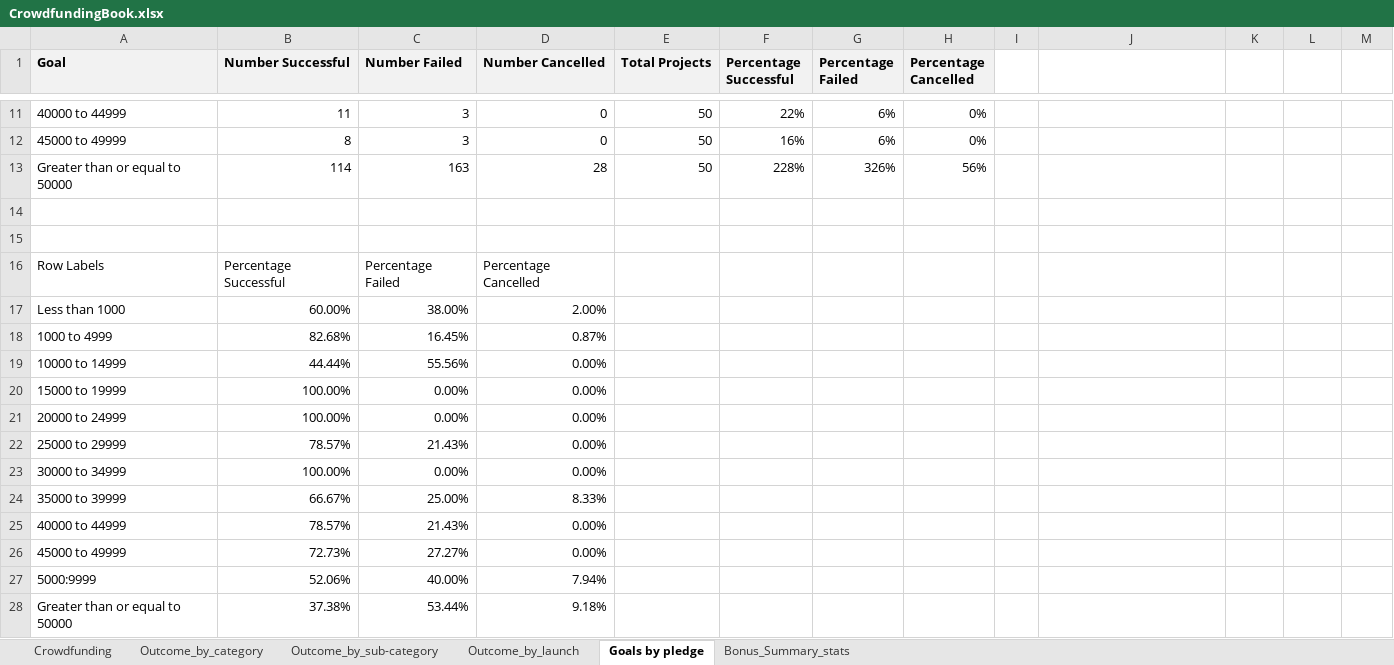
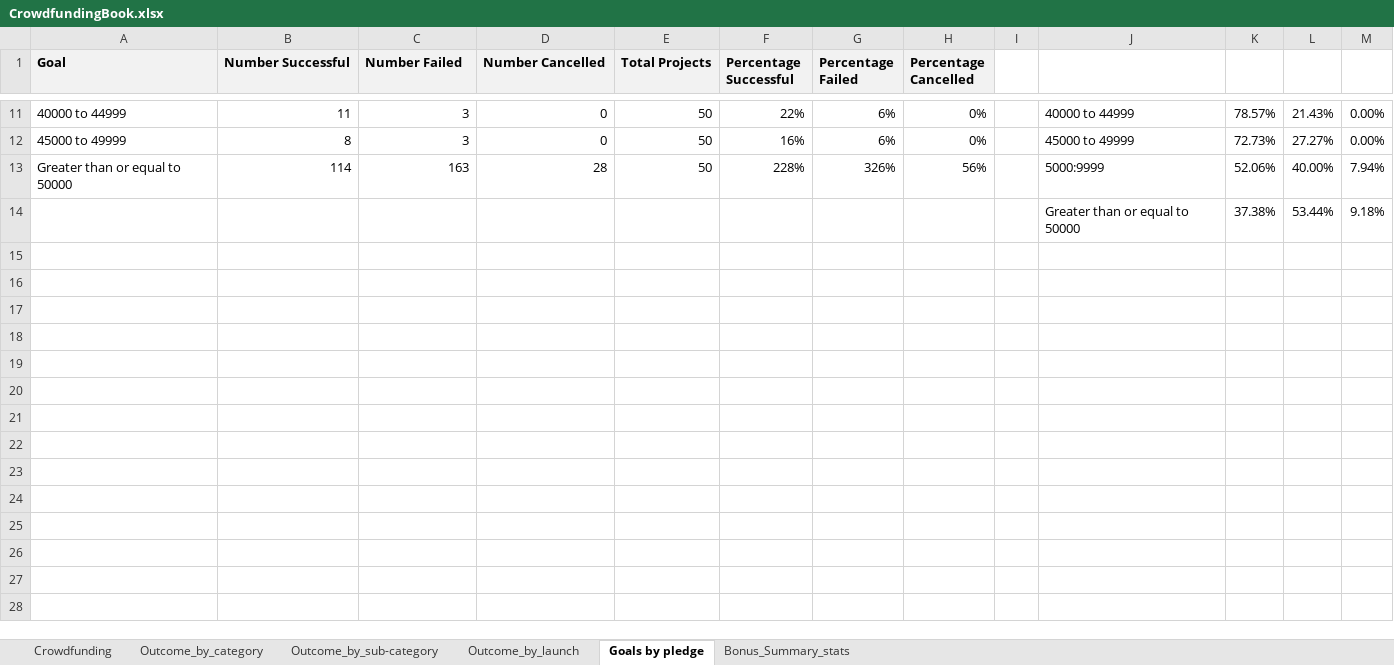
Before and after one commit to GPN87/excel-challenge, an Excel workbook: CrowdfundingBook.xlsx, sheet Goals by pledge, drawn as a sheet; only a part is shown, gaps mark what is left out; values as stored, in another font and other column widths than the file's, no borders; charts and pictures and table styles not drawn; removed rows and columns are numbered as before the commit, all else as after; the diff covers the shown part only; the diff names each change by its address in the sheet, - before the commit and + after, or states it on an @@ line.

```diff
--- a/CrowdfundingBook.xlsx (sheet Goals by pledge)
+++ b/CrowdfundingBook.xlsx (sheet Goals by pledge)
-J11: (empty)
+J11: 40000 to 44999
-K11: (empty)
+K11: 78.57%
-L11: (empty)
+L11: 21.43%
-M11:M12: (empty)
+M11:M12: 0.00%
-J12: (empty)
+J12: 45000 to 49999
-K12: (empty)
+K12: 72.73%
-L12: (empty)
+L12: 27.27%
-J13: (empty)
+J13: 5000:9999
-K13: (empty)
+K13: 52.06%
-L13: (empty)
+L13: 40.00%
-M13: (empty)
+M13: 7.94%
-row 14: (empty)
+row 14:  |  |  |  |  |  |  |  |  | Greater than or equal to 50000 | 37.38% | 53.44% | 9.18%
-row 15: (empty)
-row 16: Row Labels | Percentage Successful | Percentage Failed | Percentage Cancelled
-row 17: Less than 1000 | 60.00% | 38.00% | 2.00%
-row 18: 1000 to 4999 | 82.68% | 16.45% | 0.87%
-row 19: 10000 to 14999 | 44.44% | 55.56% | 0.00%
-row 20: 15000 to 19999 | 100.00% | 0.00% | 0.00%
-row 21: 20000 to 24999 | 100.00% | 0.00% | 0.00%
-row 22: 25000 to 29999 | 78.57% | 21.43% | 0.00%
-row 23: 30000 to 34999 | 100.00% | 0.00% | 0.00%
-row 24: 35000 to 39999 | 66.67% | 25.00% | 8.33%
-row 25: 40000 to 44999 | 78.57% | 21.43% | 0.00%
-row 26: 45000 to 49999 | 72.73% | 27.27% | 0.00%
-row 27: 5000:9999 | 52.06% | 40.00% | 7.94%
-row 28: Greater than or equal to 50000 | 37.38% | 53.44% | 9.18%
```
Also changed, not shown: 36 edited cells elsewhere in this sheet, sheet Outcome_by_launch, charts or pictures.
